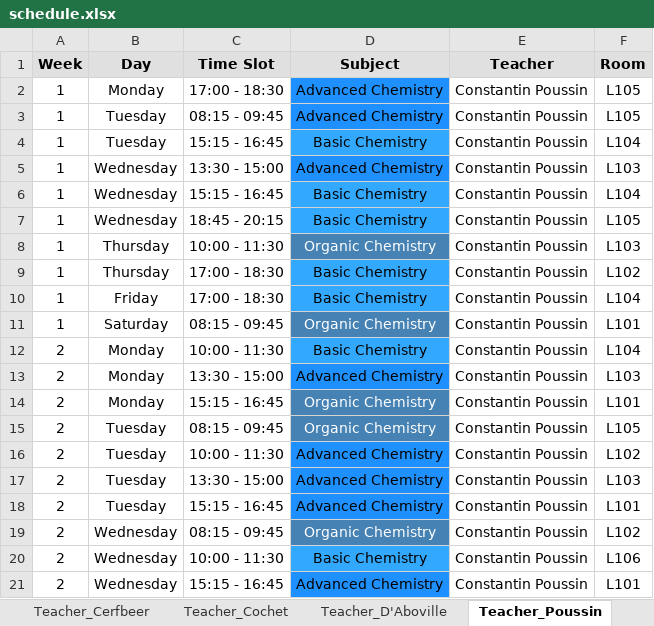
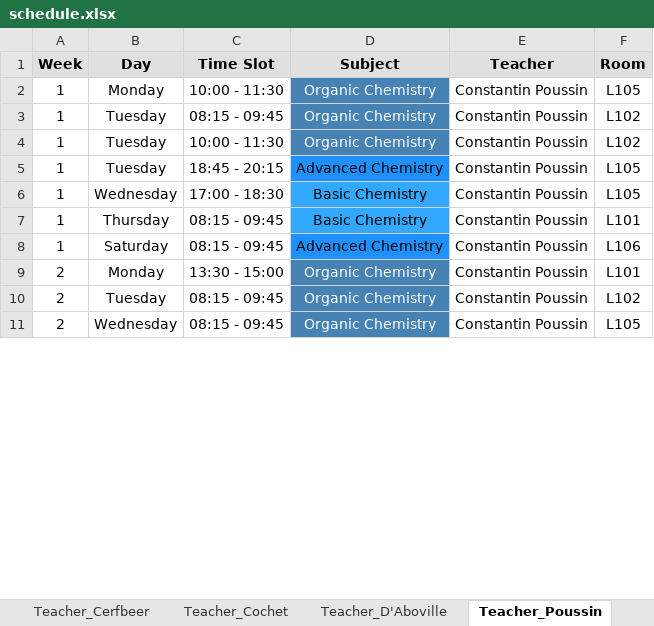
Before and after one commit to Hu9o73/Goodwing-Timetabler, an Excel workbook: Outputs/excel/schedule.xlsx, sheet Teacher_Poussin, drawn as a sheet; only a part is shown; values as stored, in another font and other column widths than the file's, no borders; removed rows and columns are numbered as before the commit, all else as after; the diff covers the shown part only; the diff names each change by its address in the sheet, - before the commit and + after, or states it on an @@ line.

```diff
--- a/Outputs/excel/schedule.xlsx (sheet Teacher_Poussin)
+++ b/Outputs/excel/schedule.xlsx (sheet Teacher_Poussin)
-C2 (Time Slot): 17:00 - 18:30
+C2 (Time Slot): 10:00 - 11:30
-D2:D3 (Subject): Advanced Chemistry
+D2:D3 (Subject): Organic Chemistry
-D2:D4 text colour: black
+D2:D4 text colour: #FFFFFF
-D2:D3 fill: #1E90FF
+D2:D3 fill: #4682B4
-F3 (Room): L105
+F3 (Room): L102
-C4 (Time Slot): 15:15 - 16:45
+C4 (Time Slot): 10:00 - 11:30
-D4 (Subject): Basic Chemistry
+D4 (Subject): Organic Chemistry
-D4 fill: #33A8FF
+D4 fill: #4682B4
-F4 (Room): L104
+F4 (Room): L102
-B5 (Day): Wednesday
+B5 (Day): Tuesday
-C5 (Time Slot): 13:30 - 15:00
+C5 (Time Slot): 18:45 - 20:15
-F5 (Room): L103
+F5 (Room): L105
-row 6: 1 | Wednesday | 15:15 - 16:45 | Basic Chemistry | Constantin Poussin | L104
-C6 (Time Slot): 18:45 - 20:15
+C6 (Time Slot): 17:00 - 18:30
-row 8: 1 | Thursday | 10:00 - 11:30 | Organic Chemistry | Constantin Poussin | L103
-C7 (Time Slot): 17:00 - 18:30
+C7 (Time Slot): 08:15 - 09:45
-F7 (Room): L102
+F7 (Room): L101
-row 10: 1 | Friday | 17:00 - 18:30 | Basic Chemistry | Constantin Poussin | L104
-D8 (Subject): Organic Chemistry
+D8 (Subject): Advanced Chemistry
@@ D8 fill: #4682B4 → #1E90FF, text colour: #FFFFFF → black @@
-F8 (Room): L101
+F8 (Room): L106
-row 12: 2 | Monday | 10:00 - 11:30 | Basic Chemistry | Constantin Poussin | L104
-row 13: 2 | Monday | 13:30 - 15:00 | Advanced Chemistry | Constantin Poussin | L103
-C9 (Time Slot): 15:15 - 16:45
+C9 (Time Slot): 13:30 - 15:00
-F10 (Room): L105
+F10 (Room): L102
-row 16: 2 | Tuesday | 10:00 - 11:30 | Advanced Chemistry | Constantin Poussin | L102
-row 17: 2 | Tuesday | 13:30 - 15:00 | Advanced Chemistry | Constantin Poussin | L103
-row 18: 2 | Tuesday | 15:15 - 16:45 | Advanced Chemistry | Constantin Poussin | L101
-F11 (Room): L102
+F11 (Room): L105
-row 20: 2 | Wednesday | 10:00 - 11:30 | Basic Chemistry | Constantin Poussin | L106
-row 21: 2 | Wednesday | 15:15 - 16:45 | Advanced Chemistry | Constantin Poussin | L101
```
Also changed, not shown: 14 added rows, 8 removed rows, 17 edited cells and cell formats elsewhere in this sheet, sheet Group_A3_TDA, sheet Room_L102, sheet Group_A2_TDA, sheet Room_L101, sheet Group_A1_TDA, sheet Teacher_Doe, 15 more sheets, other sheet tabs, GoodwingTimetabler/UniversityInstance/UniversityGenerator.xlsx, 3 other files.
